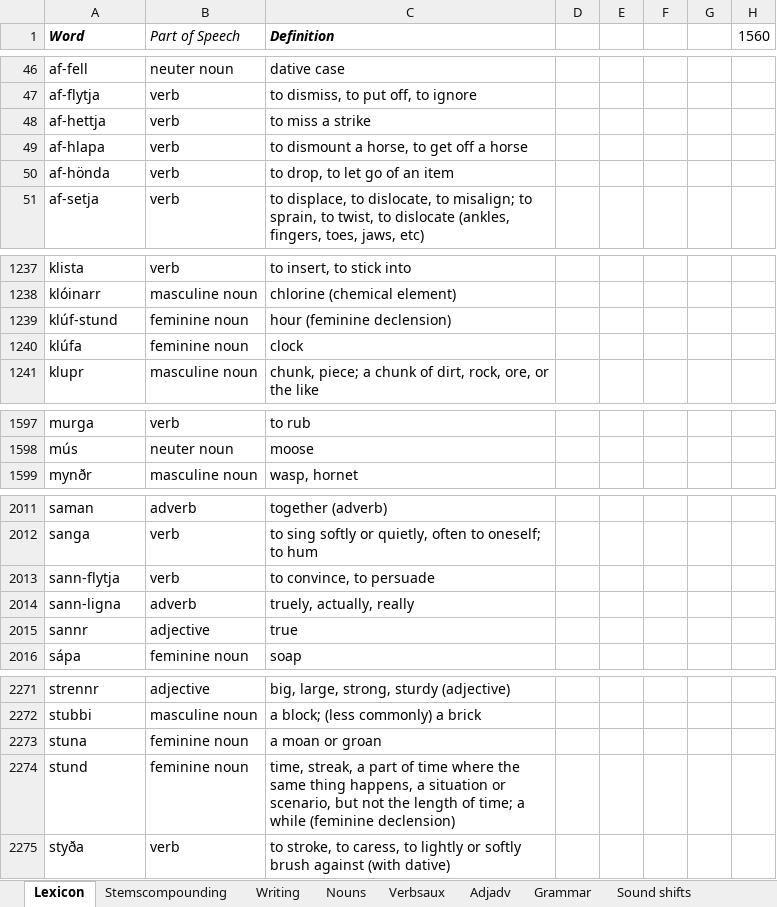
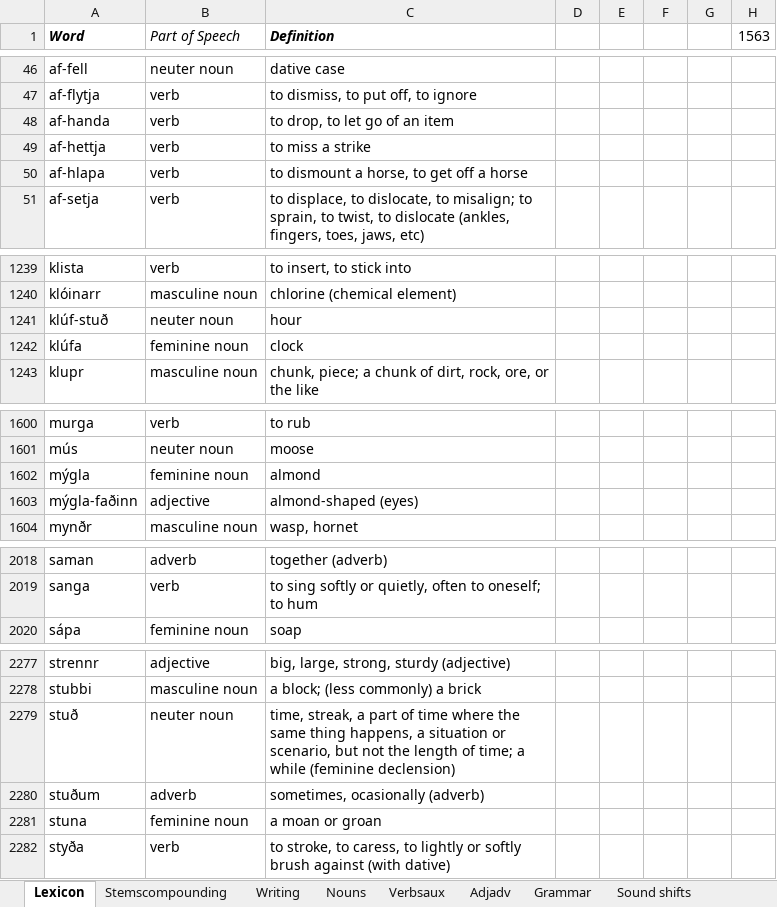
Before and after one commit to Oneo64/Aldraheimr, an Excel workbook: Literature/Languages/Oddarish.xlsx, sheet Lexicon, drawn as a sheet; only a part is shown, gaps mark what is left out; values as stored, in another font and other column widths than the file's, no borders; charts and pictures and table styles not drawn; removed rows and columns are numbered as before the commit, all else as after; the diff covers the shown part only; the diff names each change by its address in the sheet, - before the commit and + after, or states it on an @@ line.

```diff
--- a/Literature/Languages/Oddarish.xlsx (sheet Lexicon)
+++ b/Literature/Languages/Oddarish.xlsx (sheet Lexicon)
-H1: 1560
+H1: 1563
+row 48: af-handa | verb | to drop, to let go of an item
-row 50: af-hönda | verb | to drop, to let go of an item
-row 1239: klúf-stund | feminine noun | hour (feminine declension)
+row 1241: klúf-stuð | neuter noun | hour
+row 1602: mýgla | feminine noun | almond
+row 1603: mýgla-faðinn | adjective | almond-shaped (eyes)
-row 2013: sann-flytja | verb | to convince, to persuade
-row 2014: sann-ligna | adverb | truely, actually, really
-row 2015: sannr | adjective | true
+row 2279: stuð | neuter noun | time, streak, a part of time where the same thing happens, a situation or scenario, but not the length of time; a while (feminine declension)
+row 2280: stuðum | adverb | sometimes, ocasionally (adverb)
-row 2274: stund | feminine noun | time, streak, a part of time where the same thing happens, a situation or scenario, but not the length of time; a while (feminine declension)
```
Also changed, not shown: 35 added rows, 22 removed rows and 14 edited cells elsewhere in this sheet, formulas that keep their value.
